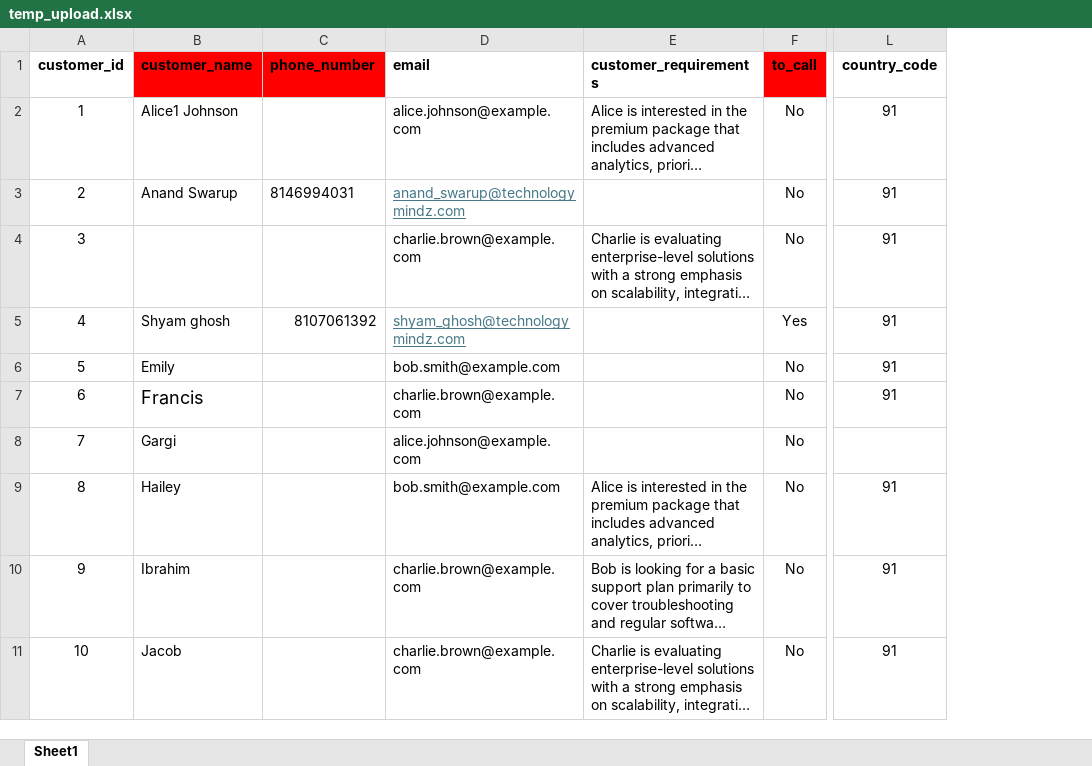
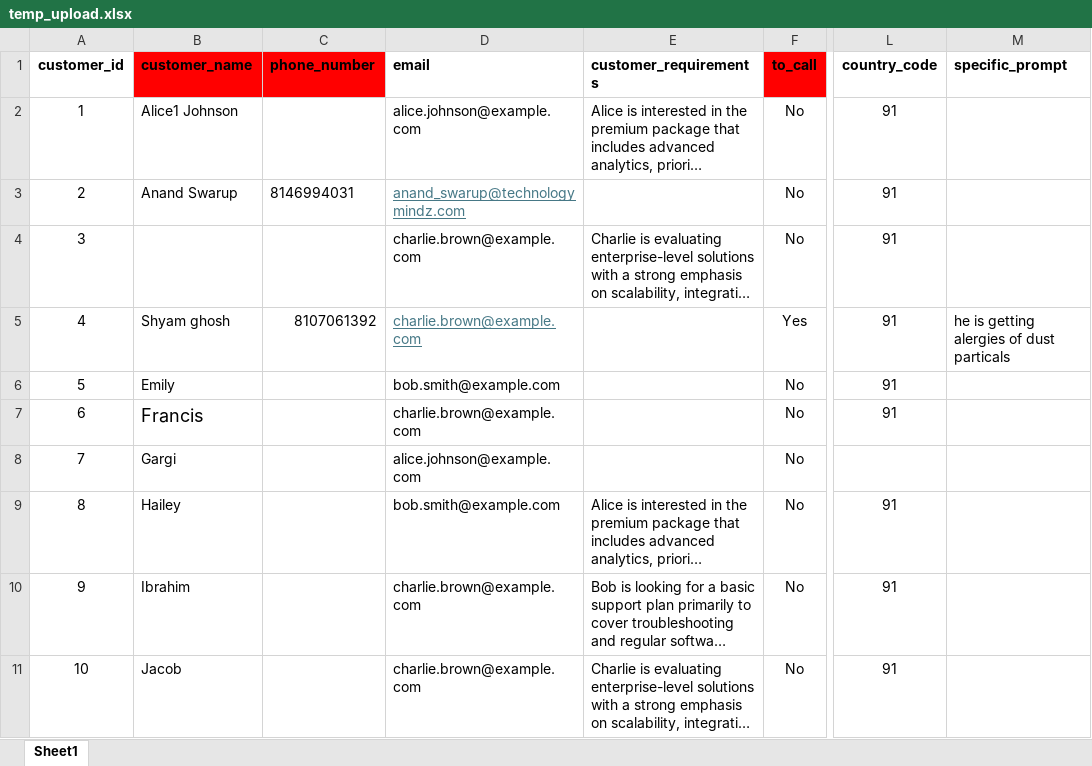
Before and after one commit to Technology-Mindz-AI/AI-SDR-Excel-Version, an Excel workbook: temp_upload.xlsx, sheet Sheet1, drawn as a sheet; only a part is shown, gaps mark what is left out; long unchanged cells end in …; values as stored, in another font and other column widths than the file's, no borders; the diff names each change by its address in the sheet, - before the commit and + after, or states it on an @@ line.

Commit message:
add prompt in record sheet

```diff
--- a/temp_upload.xlsx (sheet Sheet1)
+++ b/temp_upload.xlsx (sheet Sheet1)
+column M (specific_prompt), row 5: he is getting alergies of dust particals
-D5 (email): shyam_ghosh@technologymindz.com
+D5 (email): charlie.brown@example.com
```
Also changed, not shown: resultant_excel.xlsx, 4 other files.
